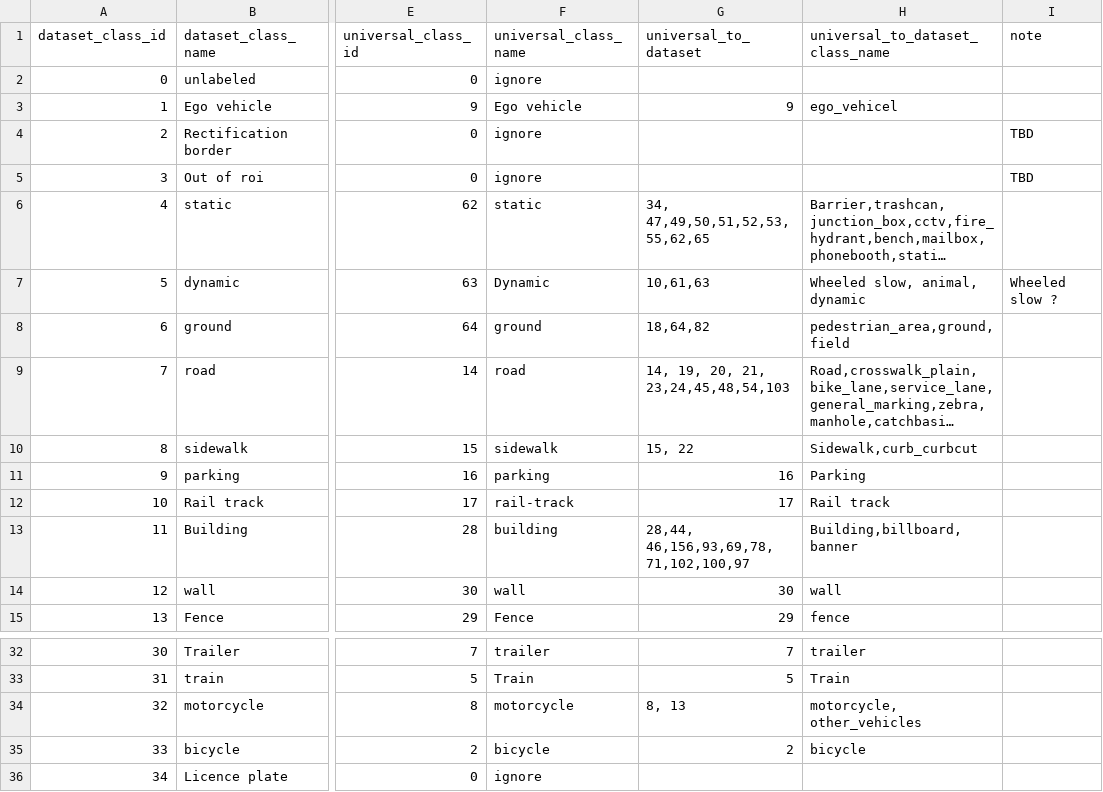
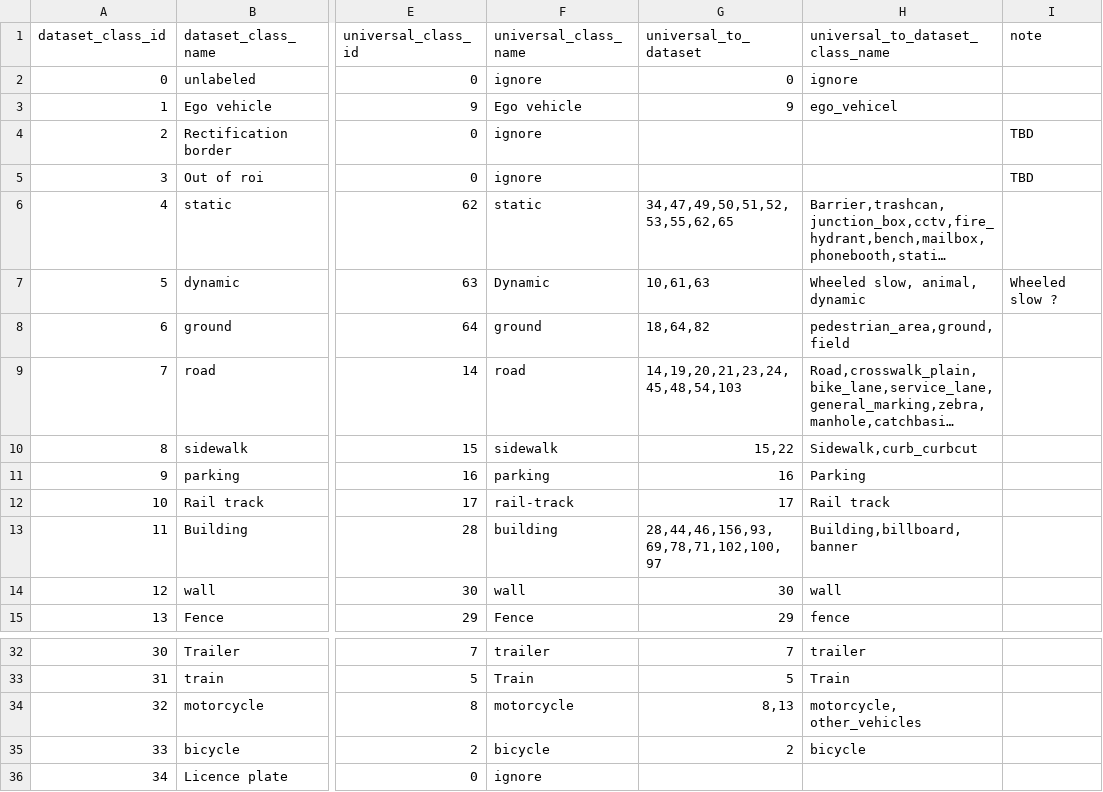
Before and after one commit to gautampawnesh/semseg, a CSV file: configs/_base_/class_mapping/cityscapes_class_mapping.csv, drawn as a sheet; only a part is shown, gaps mark what is left out; long unchanged cells end in …; the diff names each change by its address in the sheet, - before the commit and + after, or states it on an @@ line.

```diff
--- a/configs/_base_/class_mapping/cityscapes_class_mapping.csv
+++ b/configs/_base_/class_mapping/cityscapes_class_mapping.csv
-G2 (universal_to_dataset): (empty)
+G2 (universal_to_dataset): 0
-H2 (universal_to_dataset_class_name): (empty)
+H2 (universal_to_dataset_class_name): ignore
-G6 (universal_to_dataset): 34, 47,49,50,51,52,53,55,62,65
+G6 (universal_to_dataset): 34,47,49,50,51,52,53,55,62,65
-G9 (universal_to_dataset): 14, 19, 20, 21, 23,24,45,48,54,103
+G9 (universal_to_dataset): 14,19,20,21,23,24,45,48,54,103
-G10 (universal_to_dataset): 15, 22
+G10 (universal_to_dataset): 15,22
-G13 (universal_to_dataset): 28,44, 46,156,93,69,78,71,102,100,97
+G13 (universal_to_dataset): 28,44,46,156,93,69,78,71,102,100,97
-G34 (universal_to_dataset): 8, 13
+G34 (universal_to_dataset): 8,13
```
Also changed, not shown: configs/_base_/class_mapping/ade20k_class_mapping.csv, 5 other files.
